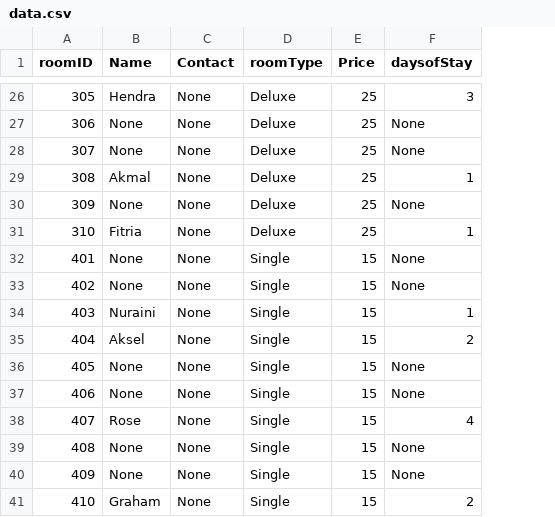
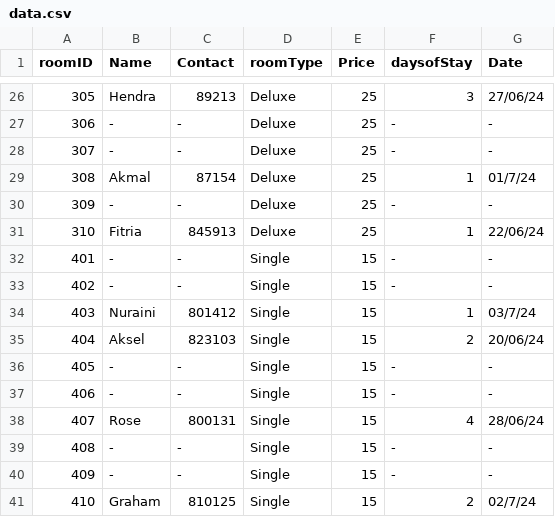
Before and after one commit to NugrahaAji/Hotel-Management-System, a CSV file: data.csv, drawn as a sheet; only a part is shown, gaps mark what is left out; the diff covers the shown part only; the diff names each change by its address in the sheet, - before the commit and + after, or states it on an @@ line.

```diff
--- a/data.csv
+++ b/data.csv
+column G (Date), rows 26-41: 27/06/24 | - | - | 01/7/24 | - | 22/06/24 | - | - | 03/7/24 | 20/06/24 | - | - | 28/06/24 | - | - | 02/7/24
-C26 (Contact): None
+C26 (Contact): 89213
-B27:B28 (Name): None
+B27:B28 (Name): -
-C27:C28 (Contact): None
+C27:C28 (Contact): -
-F27:F28 (daysofStay): None
+F27:F28 (daysofStay): -
-C29 (Contact): None
+C29 (Contact): 87154
-B30 (Name): None
+B30 (Name): -
-C30 (Contact): None
+C30 (Contact): -
-F30 (daysofStay): None
+F30 (daysofStay): -
-C31 (Contact): None
+C31 (Contact): 845913
-B32:B33 (Name): None
+B32:B33 (Name): -
-C32:C33 (Contact): None
+C32:C33 (Contact): -
-F32:F33 (daysofStay): None
+F32:F33 (daysofStay): -
-C34 (Contact): None
+C34 (Contact): 801412
-C35 (Contact): None
+C35 (Contact): 823103
-B36:B37 (Name): None
+B36:B37 (Name): -
-C36:C37 (Contact): None
+C36:C37 (Contact): -
-F36:F37 (daysofStay): None
+F36:F37 (daysofStay): -
-C38 (Contact): None
+C38 (Contact): 800131
-B39:B40 (Name): None
+B39:B40 (Name): -
-C39:C40 (Contact): None
+C39:C40 (Contact): -
-F39:F40 (daysofStay): None
+F39:F40 (daysofStay): -
-C41 (Contact): None
+C41 (Contact): 810125
```
Also changed, not shown: 56 edited cells elsewhere in this file, 1 other file.
